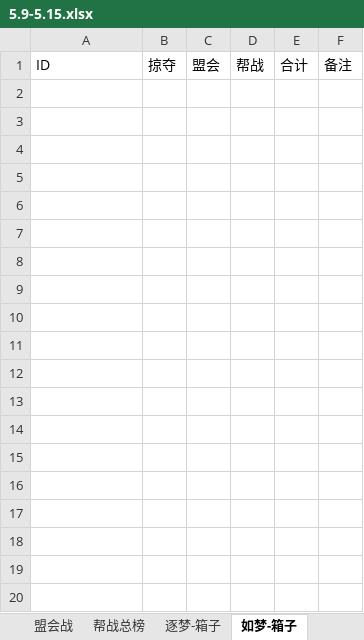
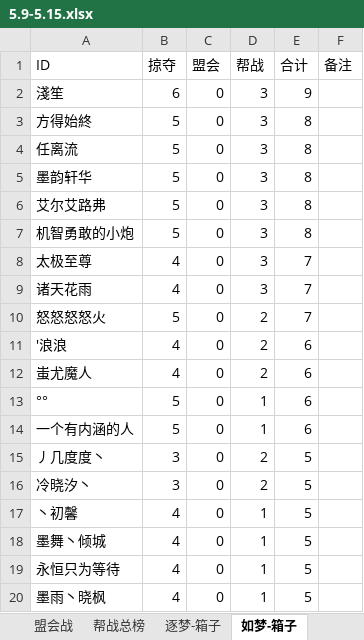
Before and after one commit to cansnow123/wuxia-union, an Excel workbook: 5.9-5.15.xlsx, sheet 如梦-箱子, drawn as a sheet; only a part is shown; values as stored, in another font and other column widths than the file's, no borders; the diff covers the shown part only; the diff names each change by its address in the sheet, - before the commit and + after, or states it on an @@ line.

```diff
--- a/5.9-5.15.xlsx (sheet 如梦-箱子)
+++ b/5.9-5.15.xlsx (sheet 如梦-箱子)
+row 2: 淺笙 | 6 | 0 | 3 | 9
+row 3: 方得始終 | 5 | 0 | 3 | 8
+row 4: 任离流 | 5 | 0 | 3 | 8
+row 5: 墨韵轩华 | 5 | 0 | 3 | 8
+row 6: 艾尔艾路弗 | 5 | 0 | 3 | 8
+row 7: 机智勇敢的小炮 | 5 | 0 | 3 | 8
+row 8: 太极至尊 | 4 | 0 | 3 | 7
+row 9: 诸天花雨 | 4 | 0 | 3 | 7
+row 10: 怒怒怒怒火 | 5 | 0 | 2 | 7
+row 11: ′浪浪 | 4 | 0 | 2 | 6
+row 12: 蚩尤魔人 | 4 | 0 | 2 | 6
+row 13: °° | 5 | 0 | 1 | 6
+row 14: 一个有内涵的人 | 5 | 0 | 1 | 6
+row 15: 丿几度度丶 | 3 | 0 | 2 | 5
+row 16: 冷晓汐丶 | 3 | 0 | 2 | 5
+row 17: 丶初馨 | 4 | 0 | 1 | 5
+row 18: 墨舞丶倾城 | 4 | 0 | 1 | 5
+row 19: 永恒只为等待 | 4 | 0 | 1 | 5
+row 20: 墨雨丶晓枫 | 4 | 0 | 1 | 5
```
Also changed, not shown: 128 added rows elsewhere in this sheet, sheet 何梦-箱子, sheet 若梦-箱子, sheet 逐梦-箱子, sheet 帮战总榜, 帮战标准表格.xlsx, 5 other files.
